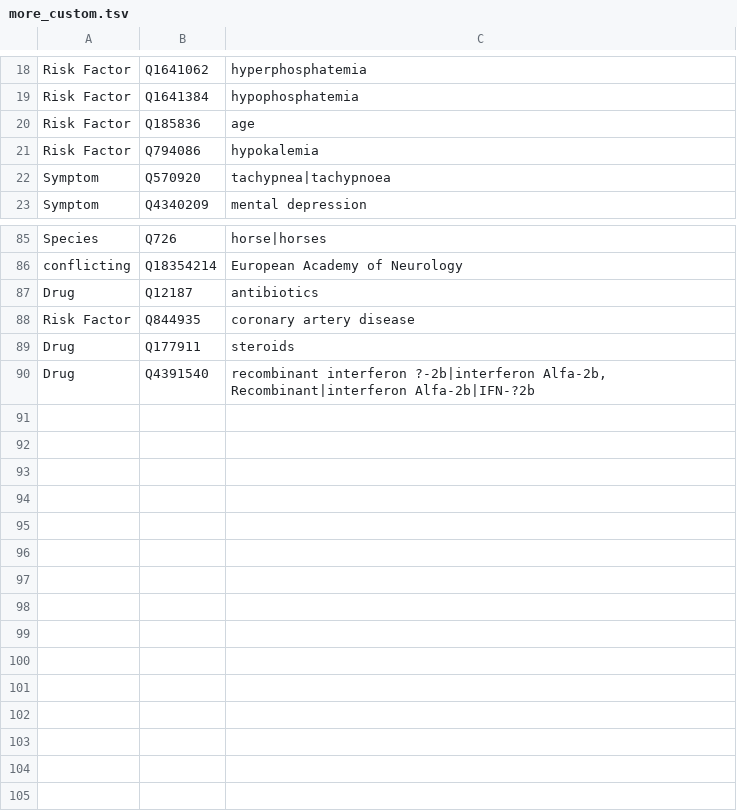
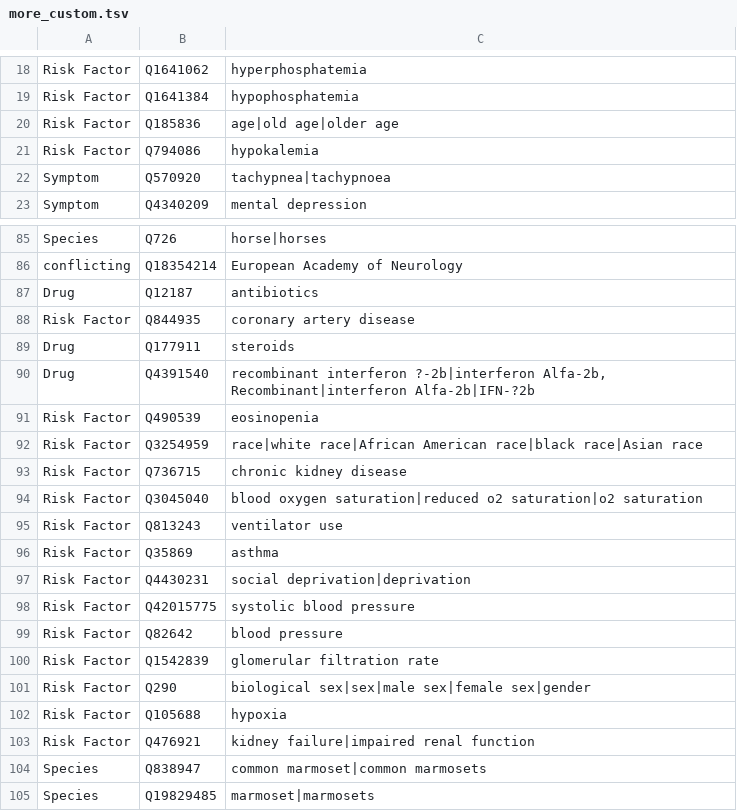
Before and after one commit to jakelever/corona-ml, a TSV file: pipeline/predefined/more_custom.tsv, drawn as a sheet; only a part is shown, gaps mark what is left out.

Commit message:
Bunch more entity customs

```diff
--- a/pipeline/predefined/more_custom.tsv
+++ b/pipeline/predefined/more_custom.tsv
@@ -19,3 +19,3 @@ Risk Factor	Q1641062	hyperphosphatemia
 Risk Factor	Q1641384	hypophosphatemia
-Risk Factor	Q185836	age
+Risk Factor	Q185836	age|old age|older age
 Risk Factor	Q794086	hypokalemia 
@@ -90 +90,16 @@ Drug	Q177911	steroids
 Drug	Q4391540	"recombinant interferon ?-2b|interferon Alfa-2b, Recombinant|interferon Alfa-2b|IFN-?2b"
+Risk Factor	Q490539	eosinopenia
+Risk Factor	Q3254959	race|white race|African American race|black race|Asian race
+Risk Factor	Q736715	chronic kidney disease
+Risk Factor	Q3045040	blood oxygen saturation|reduced o2 saturation|o2 saturation
+Risk Factor	Q813243	ventilator use
+Risk Factor	Q35869	asthma
+Risk Factor	Q4430231	social deprivation|deprivation
+Risk Factor	Q42015775	systolic blood pressure
+Risk Factor	Q82642	blood pressure
+Risk Factor	Q1542839	glomerular filtration rate
+Risk Factor	Q290	biological sex|sex|male sex|female sex|gender
+Risk Factor	Q105688	hypoxia
+Risk Factor	Q476921	kidney failure|impaired renal function
+Species	Q838947	common marmoset|common marmosets
+Species	Q19829485	marmoset|marmosets
```
Also changed, not shown: pipeline/predefined/removals.tsv, 2 other files.
